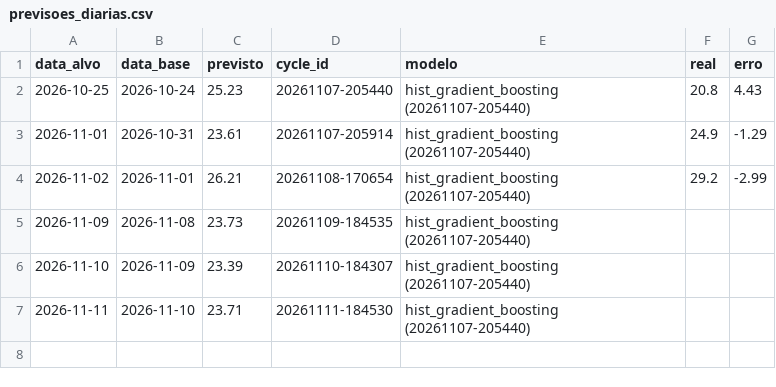
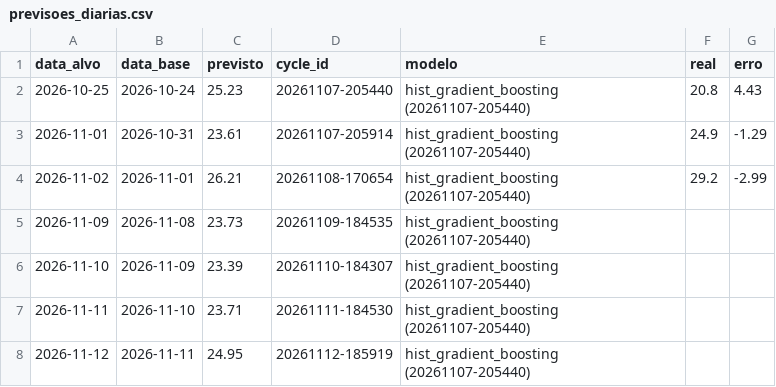
Before and after one commit to zanelladev/n3-mlops-temperatura-jaragua, a CSV file: evidencias/previsoes_diarias.csv, drawn as a sheet; the diff names each change by its address in the sheet, - before the commit and + after, or states it on an @@ line.

```diff
--- a/evidencias/previsoes_diarias.csv
+++ b/evidencias/previsoes_diarias.csv
+row 8: 2026-11-12 | 2026-11-11 | 24.95 | 20261112-185919 | hist_gradient_boosting (20261107-205440)
```
Also changed, not shown: 35 other files.
